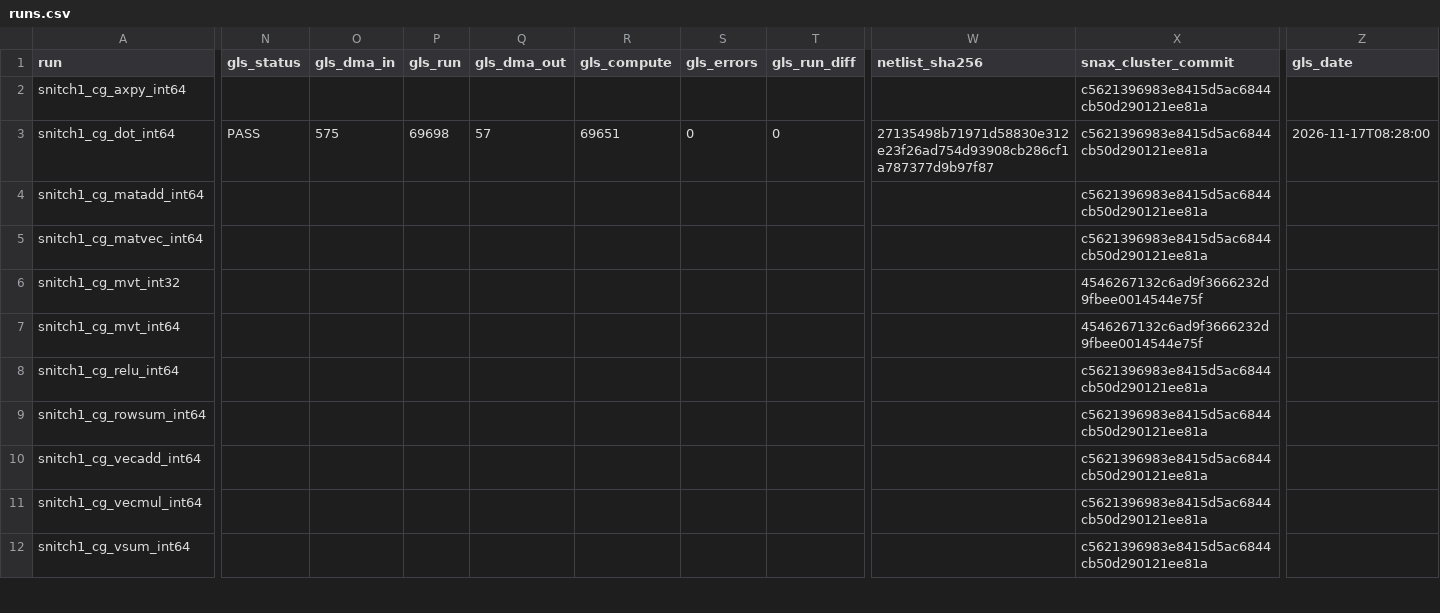
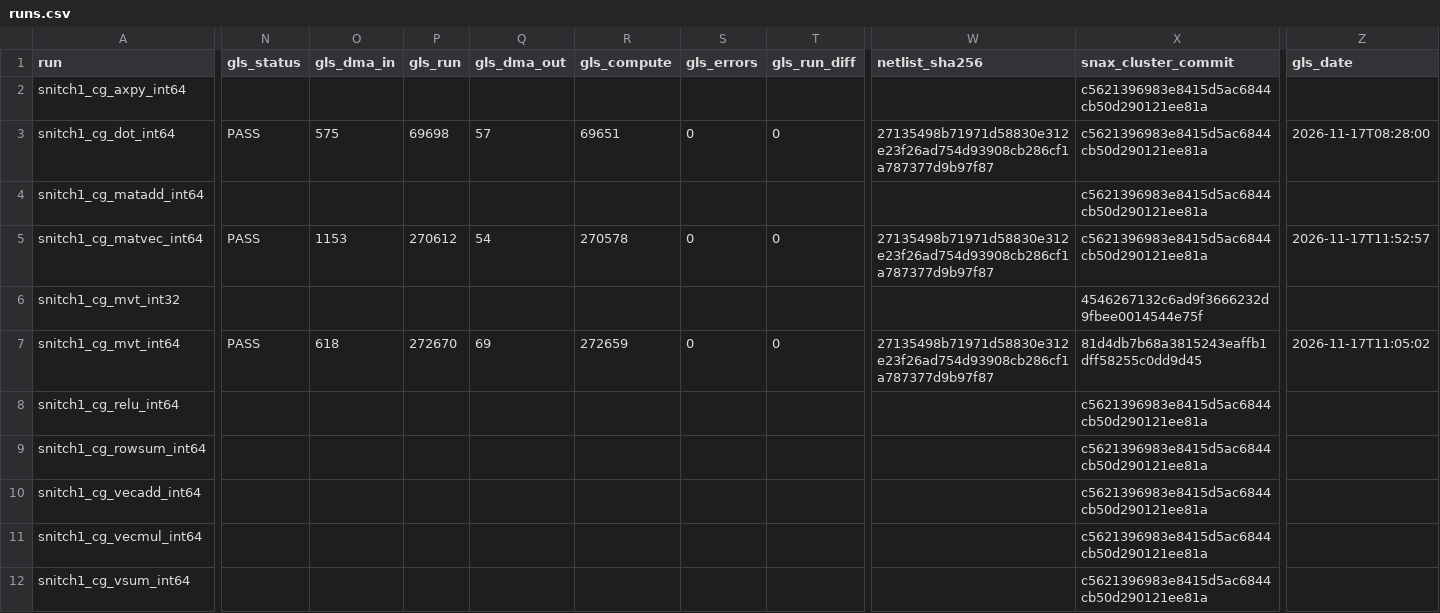
Before and after one commit to KULeuven-MICAS/snax-forge-experiments, a CSV file: results/snb/nangate45/runs.csv, drawn as a sheet; only a part is shown, gaps mark what is left out; the diff covers the shown part only; the diff names each change by its address in the sheet, - before the commit and + after, or states it on an @@ line.

```diff
--- a/results/snb/nangate45/runs.csv
+++ b/results/snb/nangate45/runs.csv
-N5 (gls_status): (empty)
+N5 (gls_status): PASS
-O5 (gls_dma_in): (empty)
+O5 (gls_dma_in): 1153
-P5 (gls_run): (empty)
+P5 (gls_run): 270612
-Q5 (gls_dma_out): (empty)
+Q5 (gls_dma_out): 54
-R5 (gls_compute): (empty)
+R5 (gls_compute): 270578
-S5 (gls_errors): (empty)
+S5 (gls_errors): 0
-T5 (gls_run_diff): (empty)
+T5 (gls_run_diff): 0
-W5 (netlist_sha256): (empty)
+W5 (netlist_sha256): 27135498b71971d58830e312e23f26ad754d93908cb286cf1a787377d9b97f87
-Z5 (gls_date): (empty)
+Z5 (gls_date): 2026-11-17T11:52:57
-N7 (gls_status): (empty)
+N7 (gls_status): PASS
-O7 (gls_dma_in): (empty)
+O7 (gls_dma_in): 618
-P7 (gls_run): (empty)
+P7 (gls_run): 272670
-Q7 (gls_dma_out): (empty)
+Q7 (gls_dma_out): 69
-R7 (gls_compute): (empty)
+R7 (gls_compute): 272659
-S7 (gls_errors): (empty)
+S7 (gls_errors): 0
-T7 (gls_run_diff): (empty)
+T7 (gls_run_diff): 0
-W7 (netlist_sha256): (empty)
+W7 (netlist_sha256): 27135498b71971d58830e312e23f26ad754d93908cb286cf1a787377d9b97f87
-X7 (snax_cluster_commit): 4546267132c6ad9f3666232d9fbee0014544e75f
+X7 (snax_cluster_commit): 81d4db7b68a3815243eaffb1dff58255c0dd9d45
-Z7 (gls_date): (empty)
+Z7 (gls_date): 2026-11-17T11:05:02
```
Also changed, not shown: 59 edited cells elsewhere in this file, results/snb/nangate45/power_pt.csv, 9 other files.
